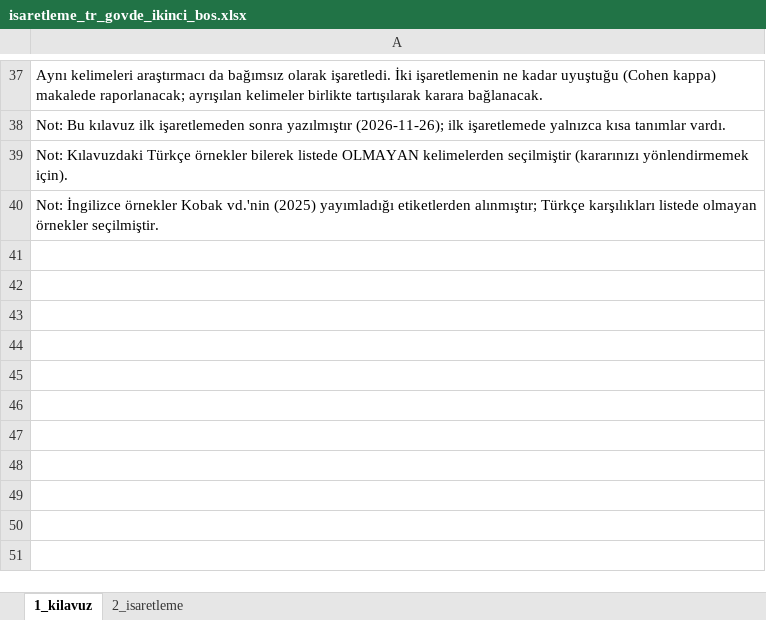
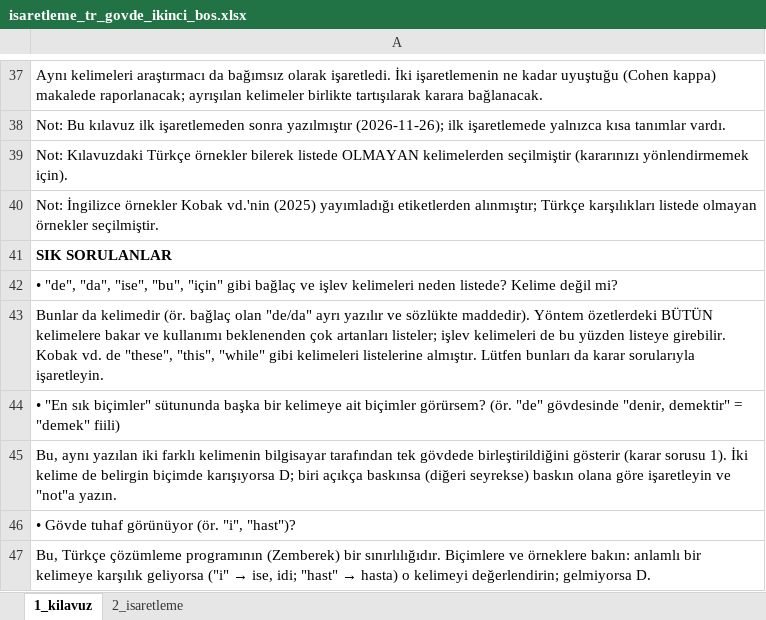
Before and after one commit to Simya00/dergipark-llm-izi, an Excel workbook: analiz/isaretleme_kayit/isaretleme_tr_govde_ikinci_bos.xlsx, sheet 1_kilavuz, drawn as a sheet; only a part is shown, gaps mark what is left out; values as stored, in another font and other column widths than the file's, no borders; the diff names each change by its address in the sheet, - before the commit and + after, or states it on an @@ line.

```diff
--- a/analiz/isaretleme_kayit/isaretleme_tr_govde_ikinci_bos.xlsx (sheet 1_kilavuz)
+++ b/analiz/isaretleme_kayit/isaretleme_tr_govde_ikinci_bos.xlsx (sheet 1_kilavuz)
+row 41: SIK SORULANLAR
+row 42: • "de", "da", "ise", "bu", "için" gibi bağlaç ve işlev kelimeleri neden listede? Kelime değil mi?
+row 43: Bunlar da kelimedir (ör. bağlaç olan "de/da" ayrı yazılır ve sözlükte maddedir). Yöntem özetlerdeki BÜTÜN kelimelere bakar ve kullanımı beklenenden çok artanları listeler; işlev kelimeleri de bu yüzden listeye girebilir. Kobak vd. de "these", "this", "while" gibi kelimeleri listelerine almıştır. Lütfen bunları da karar sorularıyla işaretleyin.
+row 44: • "En sık biçimler" sütununda başka bir kelimeye ait biçimler görürsem? (ör. "de" gövdesinde "denir, demektir" = "demek" fiili)
+row 45: Bu, aynı yazılan iki farklı kelimenin bilgisayar tarafından tek gövdede birleştirildiğini gösterir (karar sorusu 1). İki kelime de belirgin biçimde karışıyorsa D; biri açıkça baskınsa (diğeri seyrekse) baskın olana göre işaretleyin ve "not"a yazın.
+row 46: • Gövde tuhaf görünüyor (ör. "i", "hast")?
+row 47: Bu, Türkçe çözümleme programının (Zemberek) bir sınırlılığıdır. Biçimlere ve örneklere bakın: anlamlı bir kelimeye karşılık geliyorsa ("i" → ise, idi; "hast" → hasta) o kelimeyi değerlendirin; gelmiyorsa D.
```
Also changed, not shown: 1 other file.
